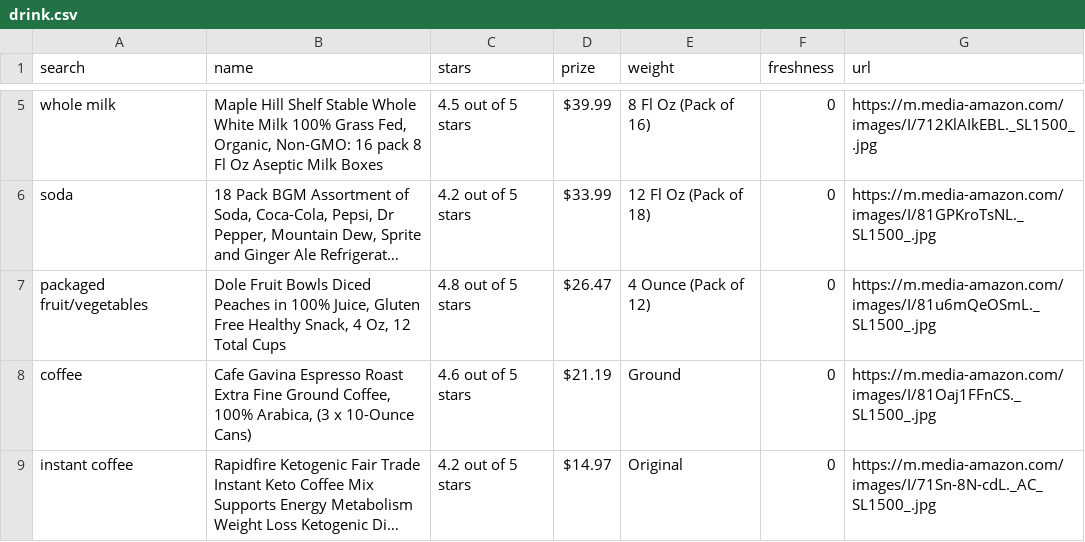
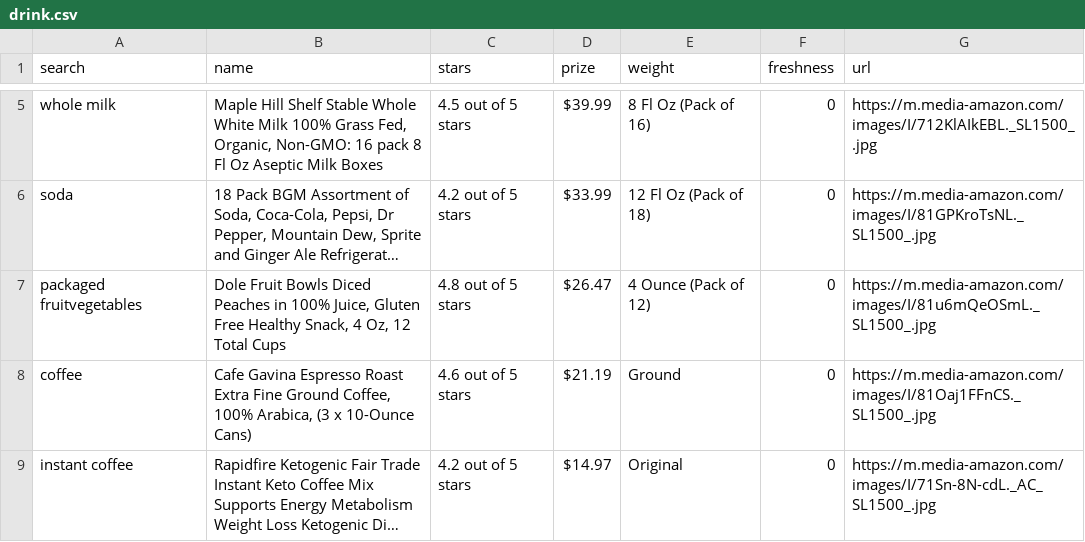
Before and after one commit to BI-RecSys-2021-2/shoppingRecWEB, a CSV file: biproj/data/drink.csv, drawn as a sheet; only a part is shown, gaps mark what is left out; long unchanged cells end in …; the diff names each change by its address in the sheet, - before the commit and + after, or states it on an @@ line.

```diff
--- a/biproj/data/drink.csv
+++ b/biproj/data/drink.csv
-A7 (search): packaged fruit/vegetables
+A7 (search): packaged fruitvegetables
```
Also changed, not shown: biproj/data/breakfast.csv, biproj/data/dailynecessities.csv, 3 other files.
